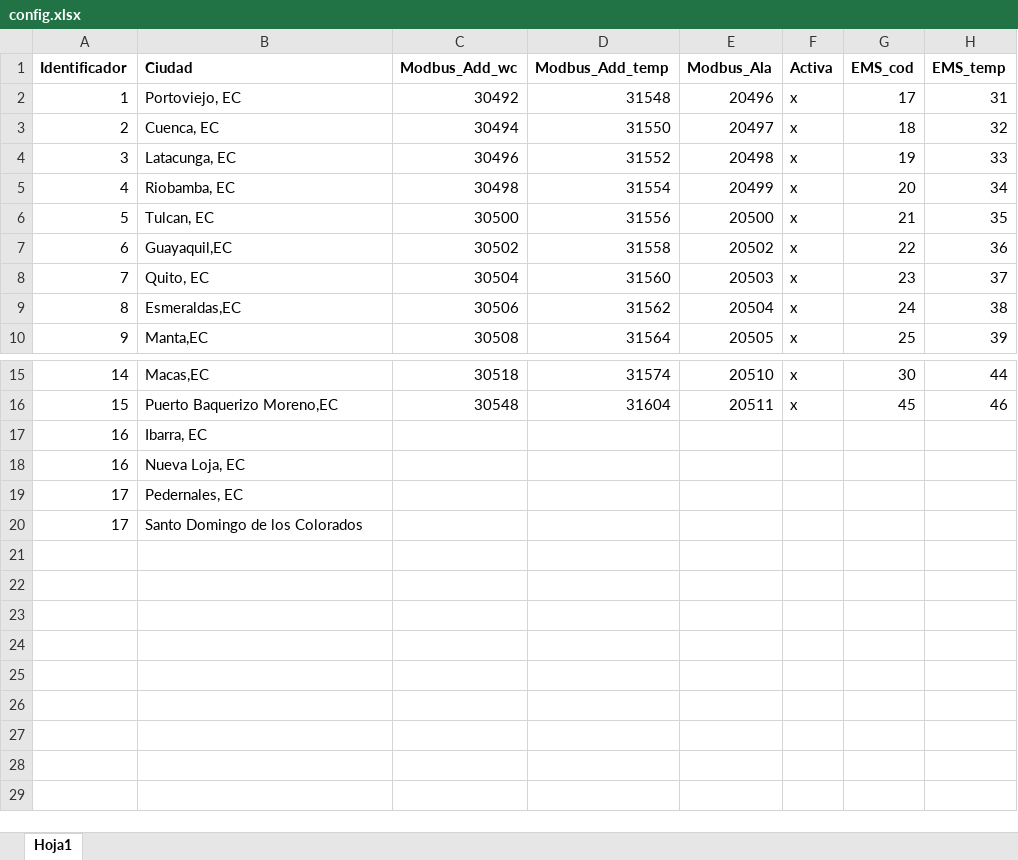
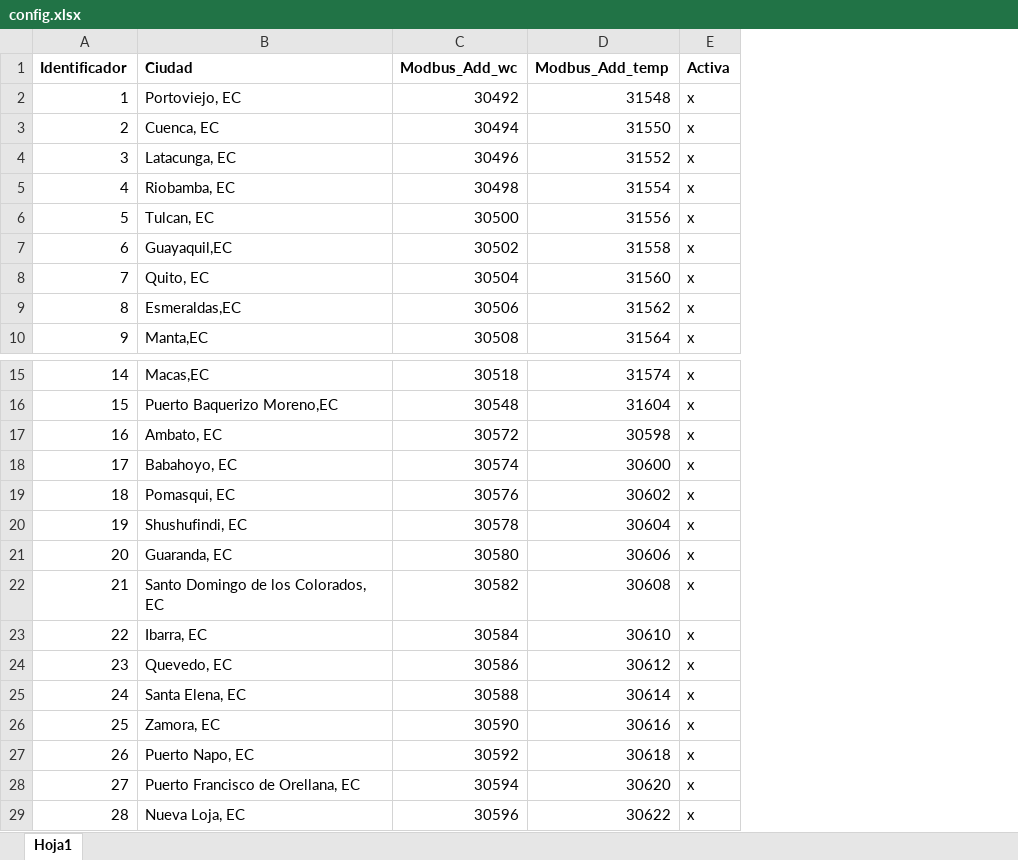
Before and after one commit to Borreguin/DatosClimaModbus, an Excel workbook: config.xlsx, sheet Hoja1, drawn as a sheet; only a part is shown, gaps mark what is left out; values as stored, in another font and other column widths than the file's, no borders; removed rows and columns are numbered as before the commit, all else as after; the diff names each change by its address in the sheet, - before the commit and + after, or states it on an @@ line.

Commit message:
Versión 1.1 - versión simplificada

```diff
--- a/config.xlsx (sheet Hoja1)
+++ b/config.xlsx (sheet Hoja1)
-column E (Modbus_Ala), rows 2-10: 20496 | 20497 | 20498 | 20499 | 20500 | 20502 | 20503 | 20504 | 20505; rows 15-16: 20510 | 20511
-column G (EMS_cod), rows 2-10: 17 | 18 | 19 | 20 | 21 | 22 | 23 | 24 | 25; rows 15-16: 30 | 45
-column H (EMS_temp), rows 2-10: 31 | 32 | 33 | 34 | 35 | 36 | 37 | 38 | 39; rows 15-16: 44 | 46
+row 17: 16 | Ambato, EC | 30572 | 30598 | x
+row 18: 17 | Babahoyo, EC | 30574 | 30600 | x
+row 19: 18 | Pomasqui, EC | 30576 | 30602 | x
+row 20: 19 | Shushufindi, EC | 30578 | 30604 | x
+row 21: 20 | Guaranda, EC | 30580 | 30606 | x
+row 22: 21 | Santo Domingo de los Colorados, EC | 30582 | 30608 | x
-A23 (Identificador): 16
+A23 (Identificador): 22
-C23 (Modbus_Add_wc): (empty)
+C23 (Modbus_Add_wc): 30584
-D23 (Modbus_Add_temp): (empty)
+D23 (Modbus_Add_temp): 30610
-E23 (Activa): (empty)
+E23 (Activa): x
+row 24: 23 | Quevedo, EC | 30586 | 30612 | x
+row 25: 24 | Santa Elena, EC | 30588 | 30614 | x
+row 26: 25 | Zamora, EC | 30590 | 30616 | x
+row 27: 26 | Puerto Napo, EC | 30592 | 30618 | x
+row 28: 27 | Puerto Francisco de Orellana, EC | 30594 | 30620 | x
-A29 (Identificador): 16
+A29 (Identificador): 28
-C29 (Modbus_Add_wc): (empty)
+C29 (Modbus_Add_wc): 30596
-D29 (Modbus_Add_temp): (empty)
+D29 (Modbus_Add_temp): 30622
-E29 (Activa): (empty)
+E29 (Activa): x
-row 19: 17 | Pedernales, EC
-row 20: 17 | Santo Domingo de los Colorados
```
